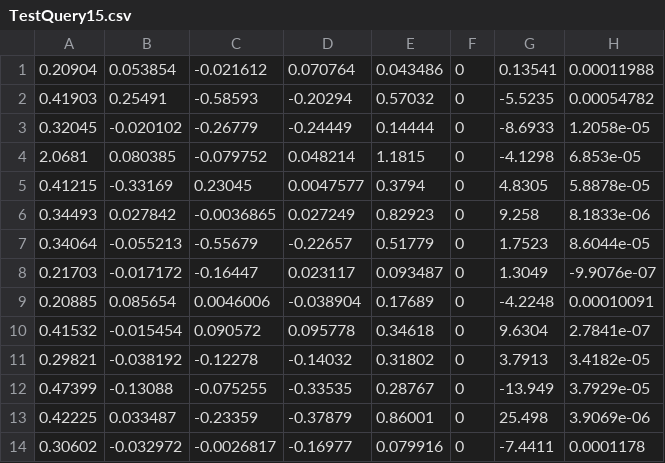
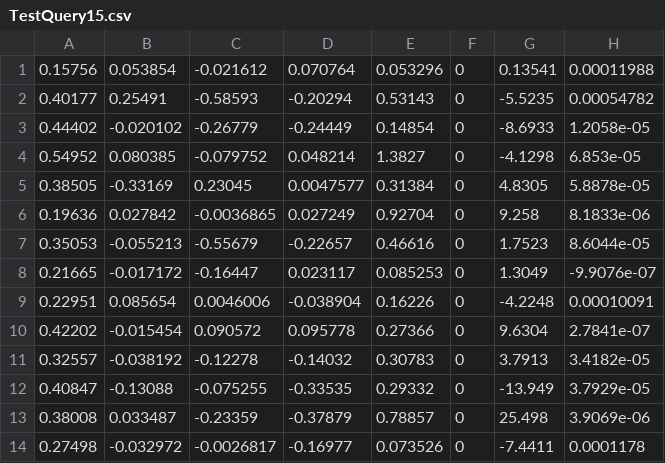
Before and after one commit to wsgan001/Frequent-Patterns-in-Time-Series, a CSV file: matlab/src/adjustableWeights/datasetForLinearRegression/TestQuery15.csv, drawn as a sheet; only a part is shown; the diff names each change by its address in the sheet, - before the commit and + after, or states it on an @@ line.

```diff
--- a/matlab/src/adjustableWeights/datasetForLinearRegression/TestQuery15.csv
+++ b/matlab/src/adjustableWeights/datasetForLinearRegression/TestQuery15.csv
-A1: 0.20904
+A1: 0.15756
-E1: 0.043486
+E1: 0.053296
-A2: 0.41903
+A2: 0.40177
-E2: 0.57032
+E2: 0.53143
-A3: 0.32045
+A3: 0.44402
-E3: 0.14444
+E3: 0.14854
-A4: 2.0681
+A4: 0.54952
-E4: 1.1815
+E4: 1.3827
-A5: 0.41215
+A5: 0.38505
-E5: 0.3794
+E5: 0.31384
-A6: 0.34493
+A6: 0.19636
-E6: 0.82923
+E6: 0.92704
-A7: 0.34064
+A7: 0.35053
-E7: 0.51779
+E7: 0.46616
-A8: 0.21703
+A8: 0.21665
-E8: 0.093487
+E8: 0.085253
-A9: 0.20885
+A9: 0.22951
-E9: 0.17689
+E9: 0.16226
-A10: 0.41532
+A10: 0.42202
-E10: 0.34618
+E10: 0.27366
-A11: 0.29821
+A11: 0.32557
-E11: 0.31802
+E11: 0.30783
-A12: 0.47399
+A12: 0.40847
-E12: 0.28767
+E12: 0.29332
-A13: 0.42225
+A13: 0.38008
-E13: 0.86001
+E13: 0.78857
-A14: 0.30602
+A14: 0.27498
-E14: 0.079916
+E14: 0.073526
```
Also changed, not shown: matlab/src/adjustableWeights/datasetForLinearRegression/TestQuery11.csv, matlab/src/adjustableWeights/datasetForLinearRegression/TestQuery3.csv, 12 other files.
